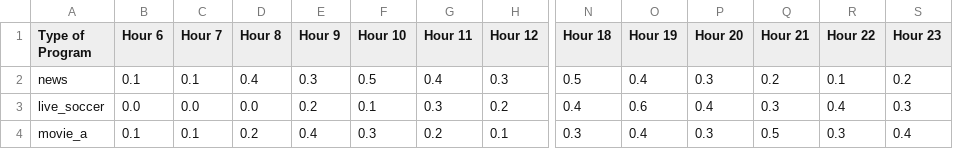
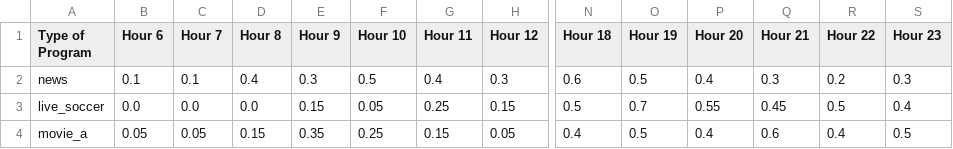
Before and after one commit to Dsyah010/EvoCom, a CSV file: pages/program_ratings.csv, drawn as a sheet; only a part is shown, gaps mark what is left out; the diff covers the shown part only; the diff names each change by its address in the sheet, - before the commit and + after, or states it on an @@ line.

Commit message:
Update program_ratings.csv

```diff
--- a/pages/program_ratings.csv
+++ b/pages/program_ratings.csv
-N2 (Hour 18): 0.5
+N2 (Hour 18): 0.6
-O2 (Hour 19): 0.4
+O2 (Hour 19): 0.5
-P2 (Hour 20): 0.3
+P2 (Hour 20): 0.4
-Q2 (Hour 21): 0.2
+Q2 (Hour 21): 0.3
-R2 (Hour 22): 0.1
+R2 (Hour 22): 0.2
-S2 (Hour 23): 0.2
+S2 (Hour 23): 0.3
-E3 (Hour 9): 0.2
+E3 (Hour 9): 0.15
-F3 (Hour 10): 0.1
+F3 (Hour 10): 0.05
-G3 (Hour 11): 0.3
+G3 (Hour 11): 0.25
-H3 (Hour 12): 0.2
+H3 (Hour 12): 0.15
-N3 (Hour 18): 0.4
+N3 (Hour 18): 0.5
-O3 (Hour 19): 0.6
+O3 (Hour 19): 0.7
-P3 (Hour 20): 0.4
+P3 (Hour 20): 0.55
-Q3 (Hour 21): 0.3
+Q3 (Hour 21): 0.45
-R3 (Hour 22): 0.4
+R3 (Hour 22): 0.5
-S3 (Hour 23): 0.3
+S3 (Hour 23): 0.4
-B4 (Hour 6): 0.1
+B4 (Hour 6): 0.05
-C4 (Hour 7): 0.1
+C4 (Hour 7): 0.05
-D4 (Hour 8): 0.2
+D4 (Hour 8): 0.15
-E4 (Hour 9): 0.4
+E4 (Hour 9): 0.35
-F4 (Hour 10): 0.3
+F4 (Hour 10): 0.25
-G4 (Hour 11): 0.2
+G4 (Hour 11): 0.15
-H4 (Hour 12): 0.1
+H4 (Hour 12): 0.05
-N4 (Hour 18): 0.3
+N4 (Hour 18): 0.4
-O4 (Hour 19): 0.4
+O4 (Hour 19): 0.5
-P4 (Hour 20): 0.3
+P4 (Hour 20): 0.4
-Q4 (Hour 21): 0.5
+Q4 (Hour 21): 0.6
-R4 (Hour 22): 0.3
+R4 (Hour 22): 0.4
-S4 (Hour 23): 0.4
+S4 (Hour 23): 0.5
```
Also changed, not shown: 1 added row, 1 removed row and 90 edited cells elsewhere in this file.
